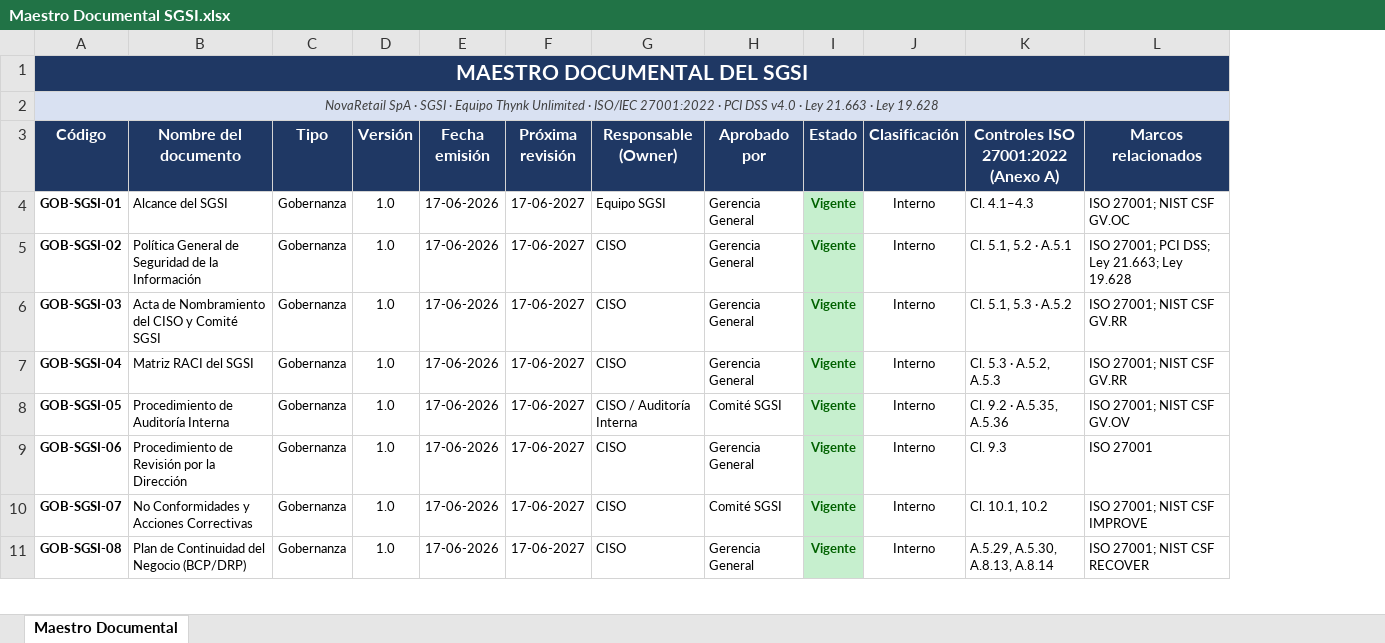
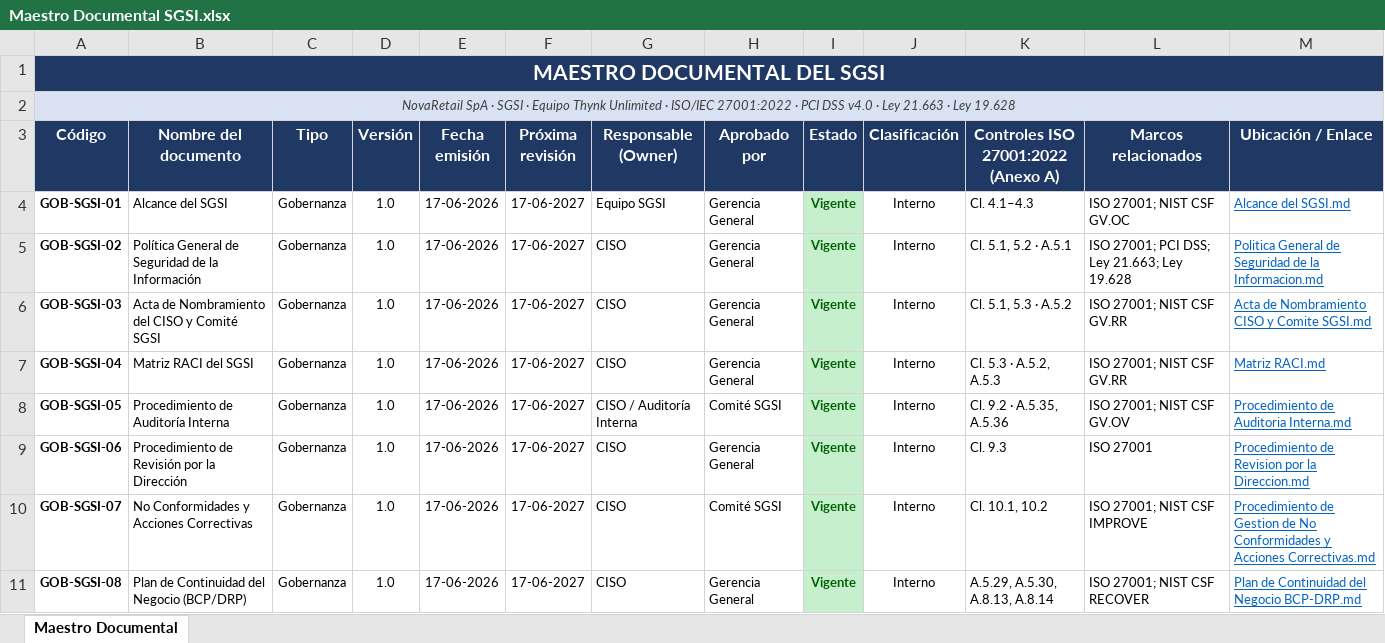
Before and after one commit to savkacarvajal/sgsi-novaretail, an Excel workbook: docs/Maestro Documental SGSI.xlsx, sheet Maestro Documental, drawn as a sheet; only a part is shown; values as stored, in another font and other column widths than the file's, no borders; the diff names each change by its address in the sheet, - before the commit and + after, or states it on an @@ line.

```diff
--- a/docs/Maestro Documental SGSI.xlsx (sheet Maestro Documental)
+++ b/docs/Maestro Documental SGSI.xlsx (sheet Maestro Documental)
+column M (Ubicación / Enlace), rows 4-11: Alcance del SGSI.md | Politica General de Seguridad de la Informacion.md | Acta de Nombramiento CISO y Comite SGSI.md | Matriz RACI.md | Procedimiento de Auditoria Interna.md | Procedimiento de Revision por la Direccion.md | Procedimiento de Gestion de No Conformidades y Acciones Correctivas.md | Plan de Continuidad del Negocio BCP-DRP.md
```
Also changed, not shown: docs/Matriz Legal.xlsx, docs/Matriz de Competencias.xlsx, 2 other files.
